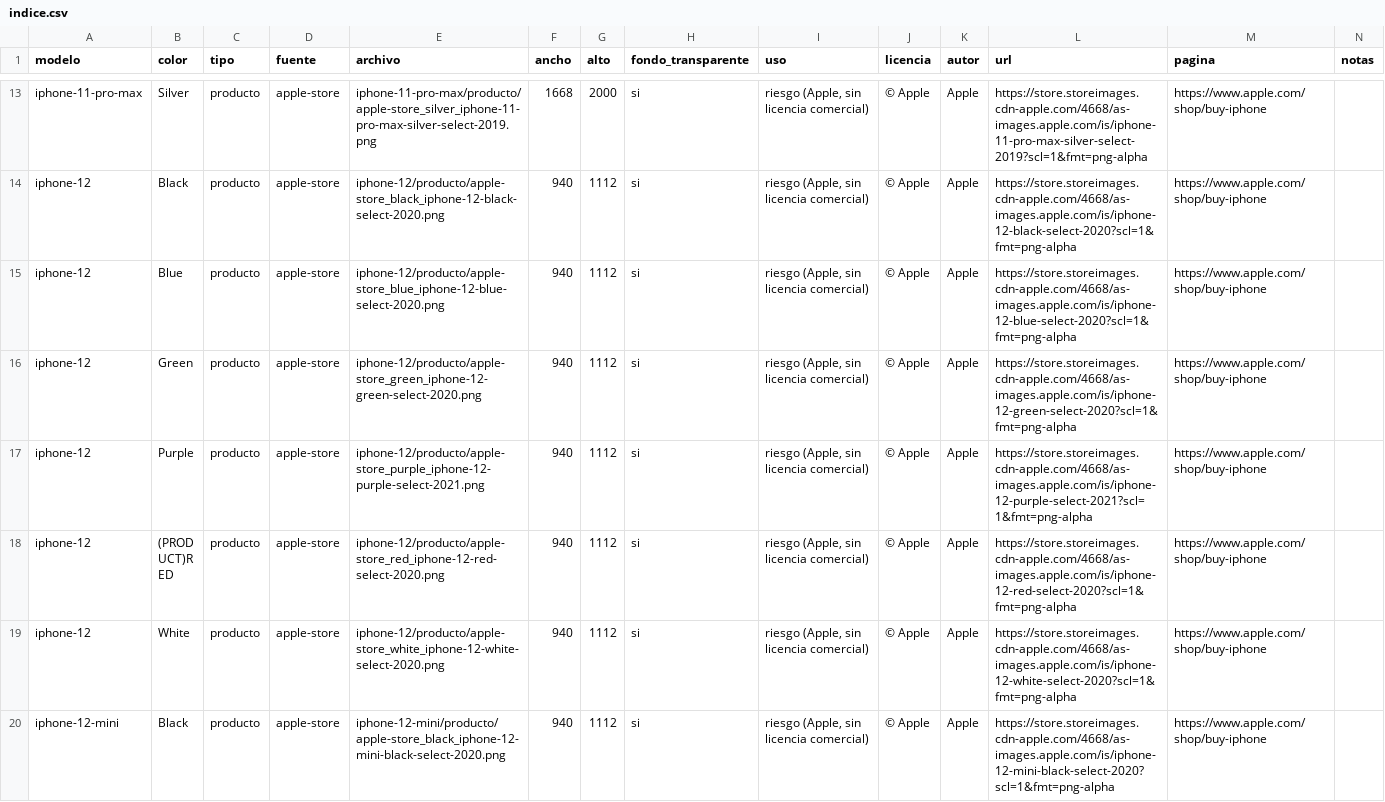
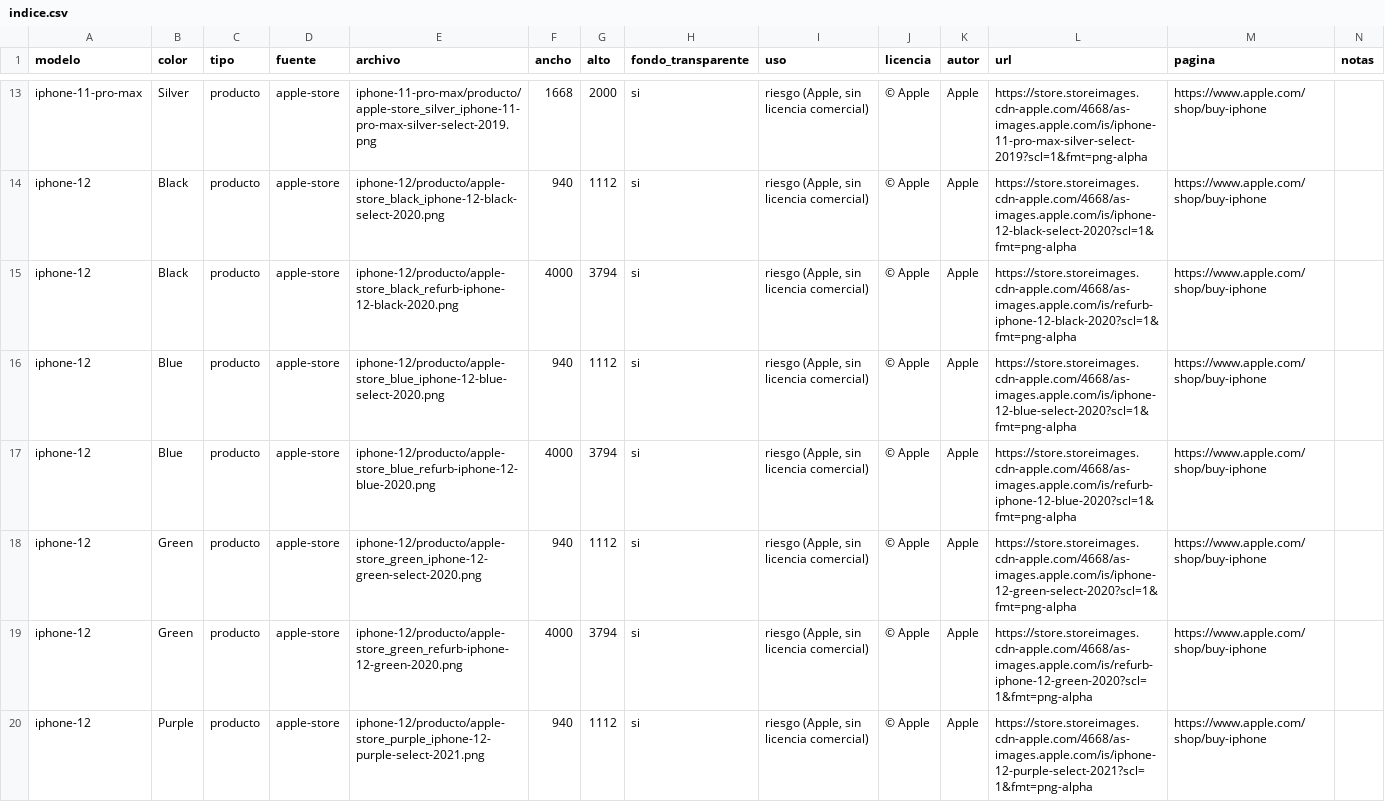
Before and after one commit to francoperis/iphone, a CSV file: fotos-iphone/indice.csv, drawn as a sheet; only a part is shown, gaps mark what is left out; the shorter side is filled out with more unchanged rows; the diff covers the shown part only.

```diff
--- a/fotos-iphone/indice.csv
+++ b/fotos-iphone/indice.csv
@@ -14,4 +14,7 @@ iphone-11-pro-max,Silver,producto,apple-store,iphone-11-pro-max/producto/apple-s
 iphone-12,Black,producto,apple-store,iphone-12/producto/apple-store_black_iphone-12-black-select-2020.png,940,1112,si,"riesgo (Apple, sin licencia comercial)",© Apple,Apple,https://store.storeimages.cdn-apple.com/4668/as-images.apple.com/is/iphone-12-black-select-2020?scl=1&fmt=png-alpha,https://www.apple.com/shop/buy-iphone,
+iphone-12,Black,producto,apple-store,iphone-12/producto/apple-store_black_refurb-iphone-12-black-2020.png,4000,3794,si,"riesgo (Apple, sin licencia comercial)",© Apple,Apple,https://store.storeimages.cdn-apple.com/4668/as-images.apple.com/is/refurb-iphone-12-black-2020?scl=1&fmt=png-alpha,https://www.apple.com/shop/buy-iphone,
 iphone-12,Blue,producto,apple-store,iphone-12/producto/apple-store_blue_iphone-12-blue-select-2020.png,940,1112,si,"riesgo (Apple, sin licencia comercial)",© Apple,Apple,https://store.storeimages.cdn-apple.com/4668/as-images.apple.com/is/iphone-12-blue-select-2020?scl=1&fmt=png-alpha,https://www.apple.com/shop/buy-iphone,
+iphone-12,Blue,producto,apple-store,iphone-12/producto/apple-store_blue_refurb-iphone-12-blue-2020.png,4000,3794,si,"riesgo (Apple, sin licencia comercial)",© Apple,Apple,https://store.storeimages.cdn-apple.com/4668/as-images.apple.com/is/refurb-iphone-12-blue-2020?scl=1&fmt=png-alpha,https://www.apple.com/shop/buy-iphone,
 iphone-12,Green,producto,apple-store,iphone-12/producto/apple-store_green_iphone-12-green-select-2020.png,940,1112,si,"riesgo (Apple, sin licencia comercial)",© Apple,Apple,https://store.storeimages.cdn-apple.com/4668/as-images.apple.com/is/iphone-12-green-select-2020?scl=1&fmt=png-alpha,https://www.apple.com/shop/buy-iphone,
+iphone-12,Green,producto,apple-store,iphone-12/producto/apple-store_green_refurb-iphone-12-green-2020.png,4000,3794,si,"riesgo (Apple, sin licencia comercial)",© Apple,Apple,https://store.storeimages.cdn-apple.com/4668/as-images.apple.com/is/refurb-iphone-12-green-2020?scl=1&fmt=png-alpha,https://www.apple.com/shop/buy-iphone,
 iphone-12,Purple,producto,apple-store,iphone-12/producto/apple-store_purple_iphone-12-purple-select-2021.png,940,1112,si,"riesgo (Apple, sin licencia comercial)",© Apple,Apple,https://store.storeimages.cdn-apple.com/4668/as-images.apple.com/is/iphone-12-purple-select-2021?scl=1&fmt=png-alpha,https://www.apple.com/shop/buy-iphone,
```
Also changed, not shown: 2 added rows elsewhere in this file, 22 other files.
